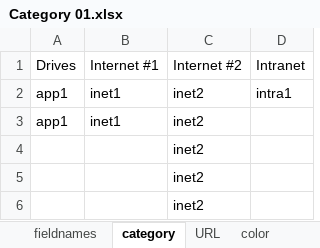
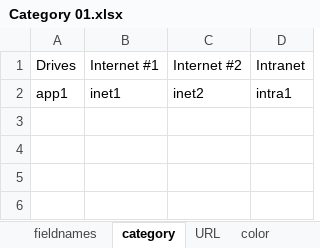
Before and after one commit to bio-century/Actionbutton-Dashboard, an Excel workbook: target/classes/spreadsheetFiles/Category 01.xlsx, sheet category, drawn as a sheet; values as stored, in another font and other column widths than the file's, no borders; the diff names each change by its address in the sheet, - before the commit and + after, or states it on an @@ line.

```diff
--- a/target/classes/spreadsheetFiles/Category 01.xlsx (sheet category)
+++ b/target/classes/spreadsheetFiles/Category 01.xlsx (sheet category)
-row 3: app1 | inet1 | inet2
-row 4:  |  | inet2
-row 5:  |  | inet2
-row 6:  |  | inet2
```
Also changed, not shown: sheet fieldnames, sheet URL, sheet color, other sheet tabs, src/main/resources/spreadsheetFiles/Category 01.xlsx, src/main/resources/spreadsheetFiles/Category 02.xlsx, 8 other files.
